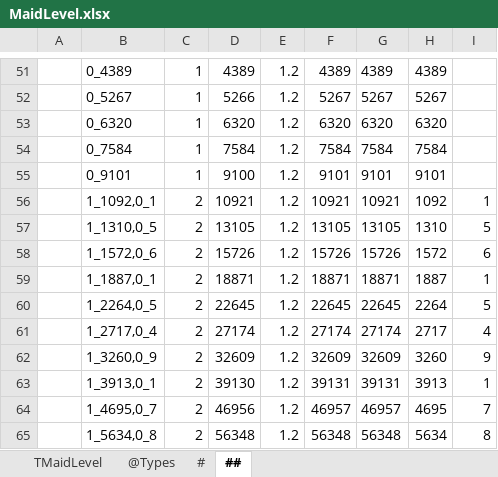
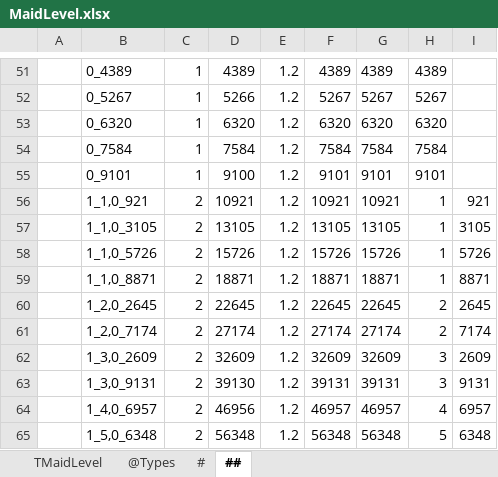
Before and after one commit to gaozhengshuang/familyfight, an Excel workbook: docs/excel/MaidLevel.xlsx, sheet ##, drawn as a sheet; only a part is shown, gaps mark what is left out; values as stored, in another font and other column widths than the file's, no borders; the diff covers the shown part only; the diff names each change by its address in the sheet, - before the commit and + after, or states it on an @@ line.

```diff
--- a/docs/excel/MaidLevel.xlsx (sheet ##)
+++ b/docs/excel/MaidLevel.xlsx (sheet ##)
-B56: 1_1092,0_1
+B56: 1_1,0_921
-H56: 1092
+H56: 1
-I56: 1
+I56: 921
-B57: 1_1310,0_5
+B57: 1_1,0_3105
-H57: 1310
+H57: 1
-I57: 5
+I57: 3105
-B58: 1_1572,0_6
+B58: 1_1,0_5726
-H58: 1572
+H58: 1
-I58: 6
+I58: 5726
-B59: 1_1887,0_1
+B59: 1_1,0_8871
-H59: 1887
+H59: 1
-I59: 1
+I59: 8871
-B60: 1_2264,0_5
+B60: 1_2,0_2645
-H60: 2264
+H60: 2
-I60: 5
+I60: 2645
-B61: 1_2717,0_4
+B61: 1_2,0_7174
-H61: 2717
+H61: 2
-I61: 4
+I61: 7174
-B62: 1_3260,0_9
+B62: 1_3,0_2609
-H62: 3260
+H62: 3
-I62: 9
+I62: 2609
-B63: 1_3913,0_1
+B63: 1_3,0_9131
-H63: 3913
+H63: 3
-I63: 1
+I63: 9131
-B64: 1_4695,0_7
+B64: 1_4,0_6957
-H64: 4695
+H64: 4
-I64: 7
+I64: 6957
-B65: 1_5634,0_8
+B65: 1_5,0_6348
-H65: 5634
+H65: 5
-I65: 8
+I65: 6348
```
Also changed, not shown: 42 edited cells elsewhere in this sheet, sheet TMaidLevel, docs/excel/MaidShop.xlsx, 2 other files.
